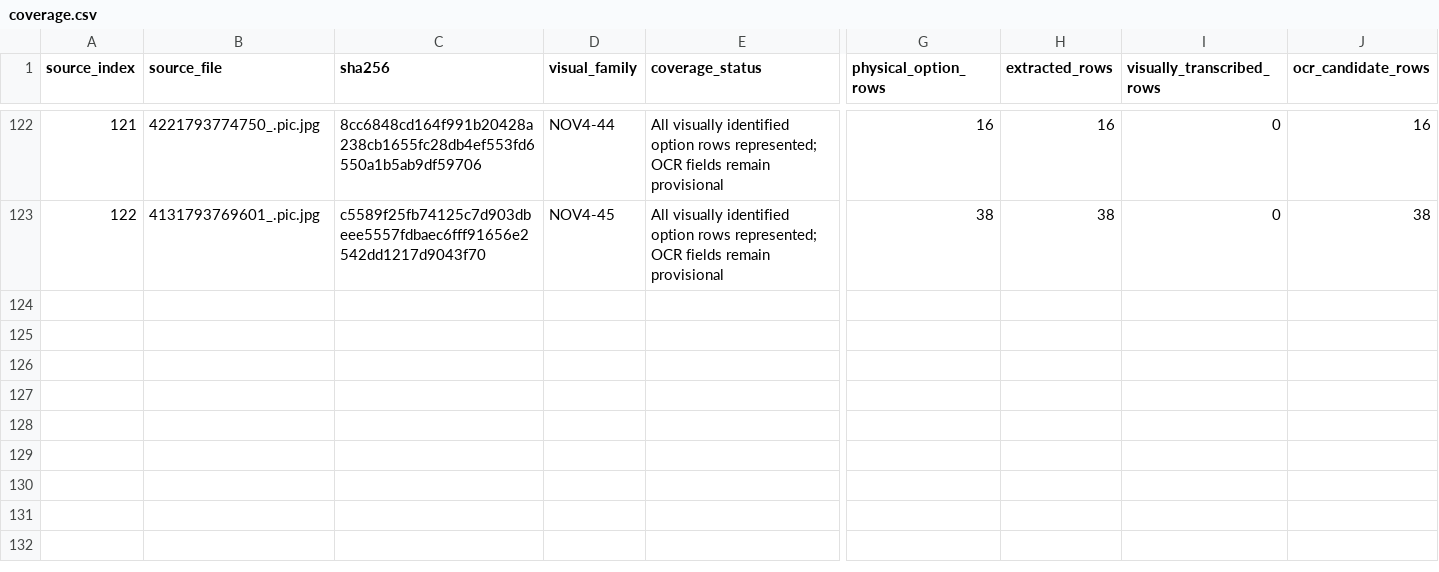
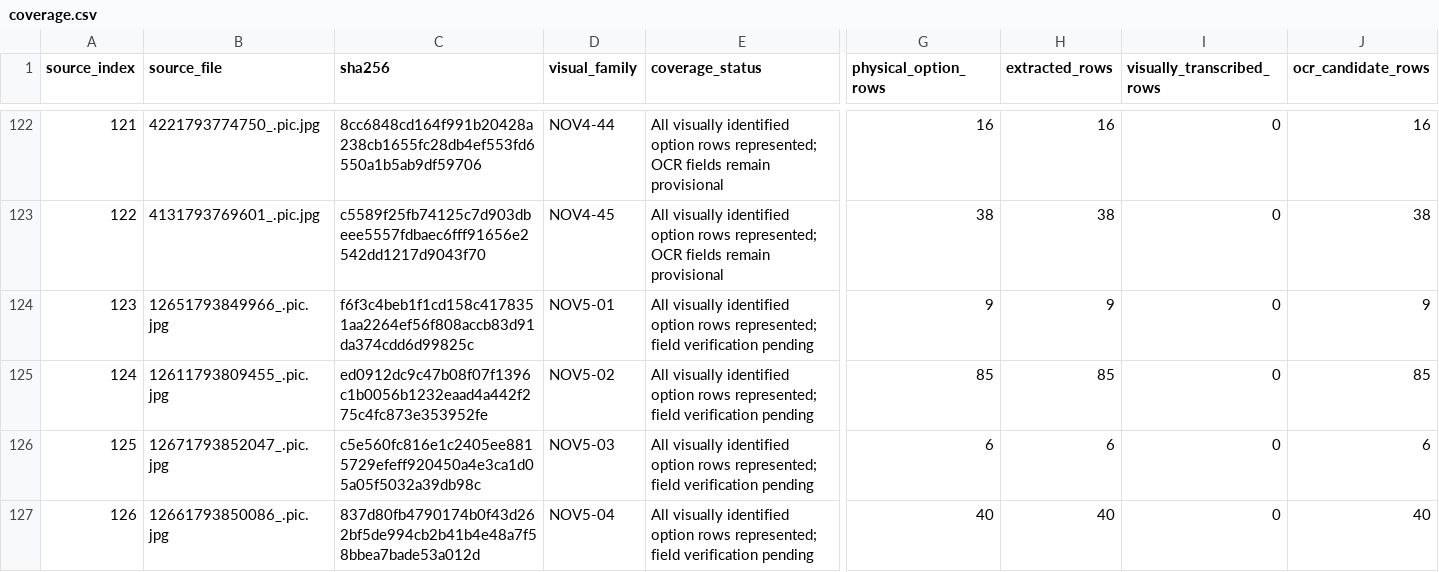
Before and after one commit to rititititi/ticketing, a CSV file: data/draft2/coverage.csv, drawn as a sheet; only a part is shown, gaps mark what is left out; rows hold the shown columns only; the diff covers the shown part only; the diff names each change by its address in the sheet, - before the commit and + after, or states it on an @@ line.

```diff
--- a/data/draft2/coverage.csv
+++ b/data/draft2/coverage.csv
+row 124: 123 | 12651793849966_.pic.jpg | f6f3c4beb1f1cd158c4178351aa2264ef56f808accb83d91da374cdd6d99825c | NOV5-01 | All visually identified option rows represented; field verification pending | 9 | 9 | 0 | 9
+row 125: 124 | 12611793809455_.pic.jpg | ed0912dc9c47b08f07f1396c1b0056b1232eaad4a442f275c4fc873e353952fe | NOV5-02 | All visually identified option rows represented; field verification pending | 85 | 85 | 0 | 85
+row 126: 125 | 12671793852047_.pic.jpg | c5e560fc816e1c2405ee8815729efeff920450a4e3ca1d05a05f5032a39db98c | NOV5-03 | All visually identified option rows represented; field verification pending | 6 | 6 | 0 | 6
+row 127: 126 | 12661793850086_.pic.jpg | 837d80fb4790174b0f43d262bf5de994cb2b41b4e48a7f58bbea7bade53a012d | NOV5-04 | All visually identified option rows represented; field verification pending | 40 | 40 | 0 | 40
```
Also changed, not shown: 3 added rows and 1 edited cell elsewhere in this file, 39 other files.
